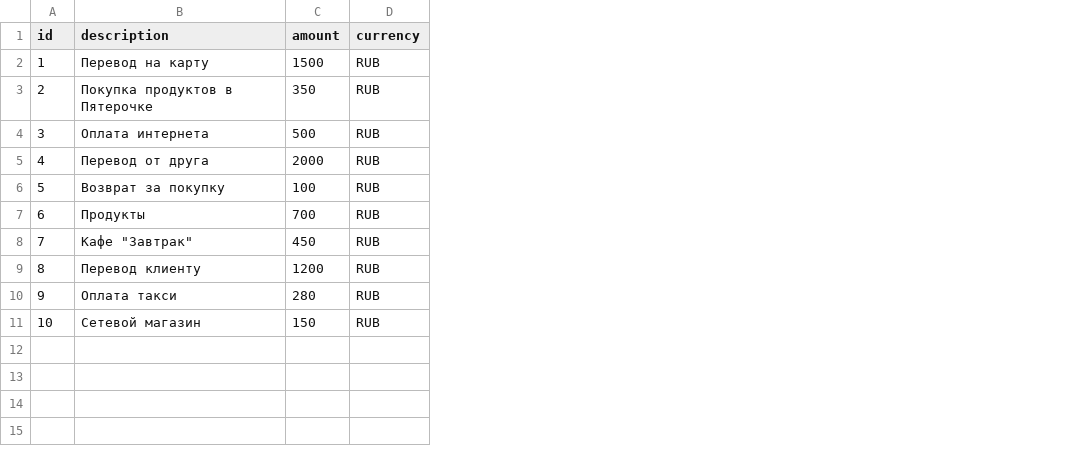
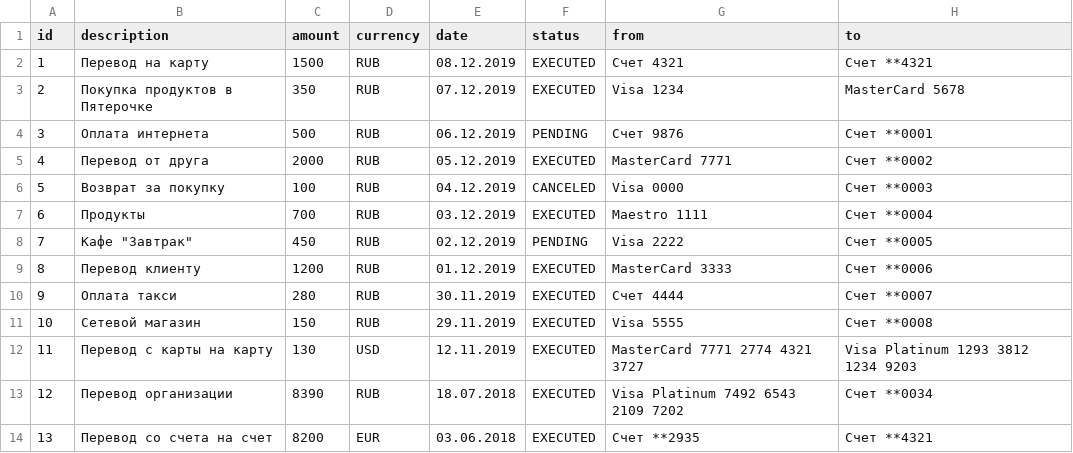
Before and after one commit to by-danilov/ficha_banka, a CSV file: data/transactions.csv, drawn as a sheet; the diff names each change by its address in the sheet, - before the commit and + after, or states it on an @@ line.

Commit message:
add:     test_analysis.py     transaction_analyzer.py     transaction_loader.py     transactions.csv (for use)

```diff
--- a/data/transactions.csv
+++ b/data/transactions.csv
+column E (date), rows 2-11: 08.12.2019 | 07.12.2019 | 06.12.2019 | 05.12.2019 | 04.12.2019 | 03.12.2019 | 02.12.2019 | 01.12.2019 | 30.11.2019 | 29.11.2019
+column F (status), rows 2-11: EXECUTED | EXECUTED | PENDING | EXECUTED | CANCELED | EXECUTED | PENDING | EXECUTED | EXECUTED | EXECUTED
+column G (from), rows 2-11: Счет 4321 | Visa 1234 | Счет 9876 | MasterCard 7771 | Visa 0000 | Maestro 1111 | Visa 2222 | MasterCard 3333 | Счет 4444 | Visa 5555
+column H (to), rows 2-11: Счет **4321 | MasterCard 5678 | Счет **0001 | Счет **0002 | Счет **0003 | Счет **0004 | Счет **0005 | Счет **0006 | Счет **0007 | Счет **0008
+row 12: 11 | Перевод с карты на карту | 130 | USD | 12.11.2019 | EXECUTED | MasterCard 7771 2774 4321 3727 | Visa Platinum 1293 3812 1234 9203
+row 13: 12 | Перевод организации | 8390 | RUB | 18.07.2018 | EXECUTED | Visa Platinum 7492 6543 2109 7202 | Счет **0034
+row 14: 13 | Перевод со счета на счет | 8200 | EUR | 03.06.2018 | EXECUTED | Счет **2935 | Счет **4321
```
Also changed, not shown: 2 other files.
